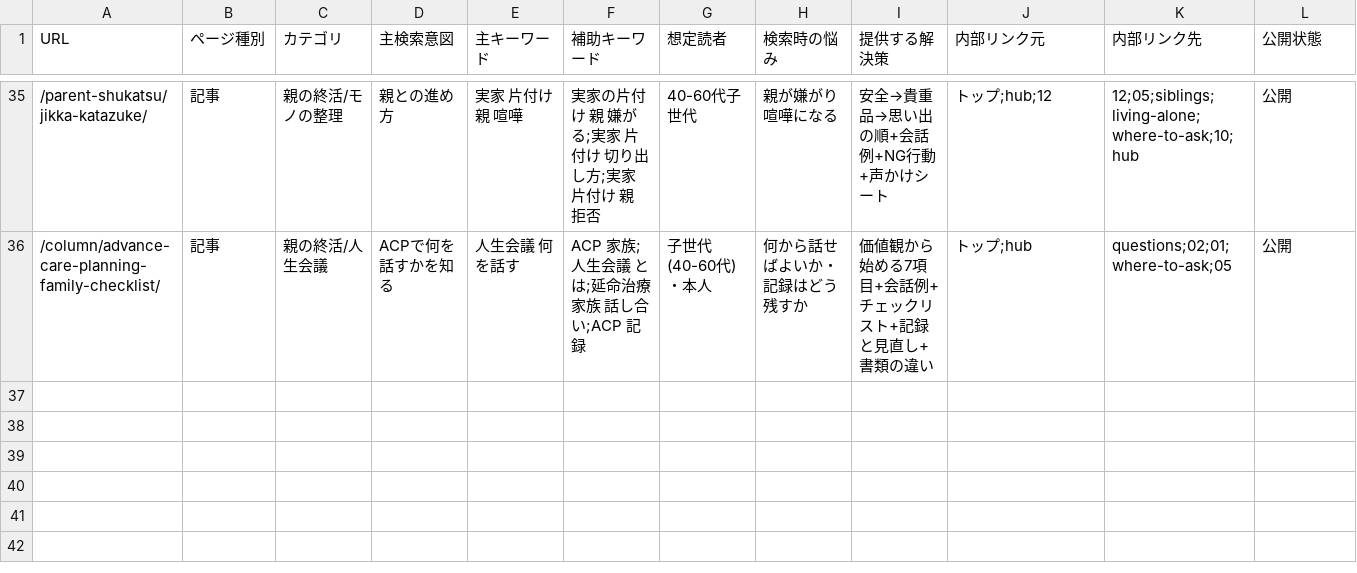
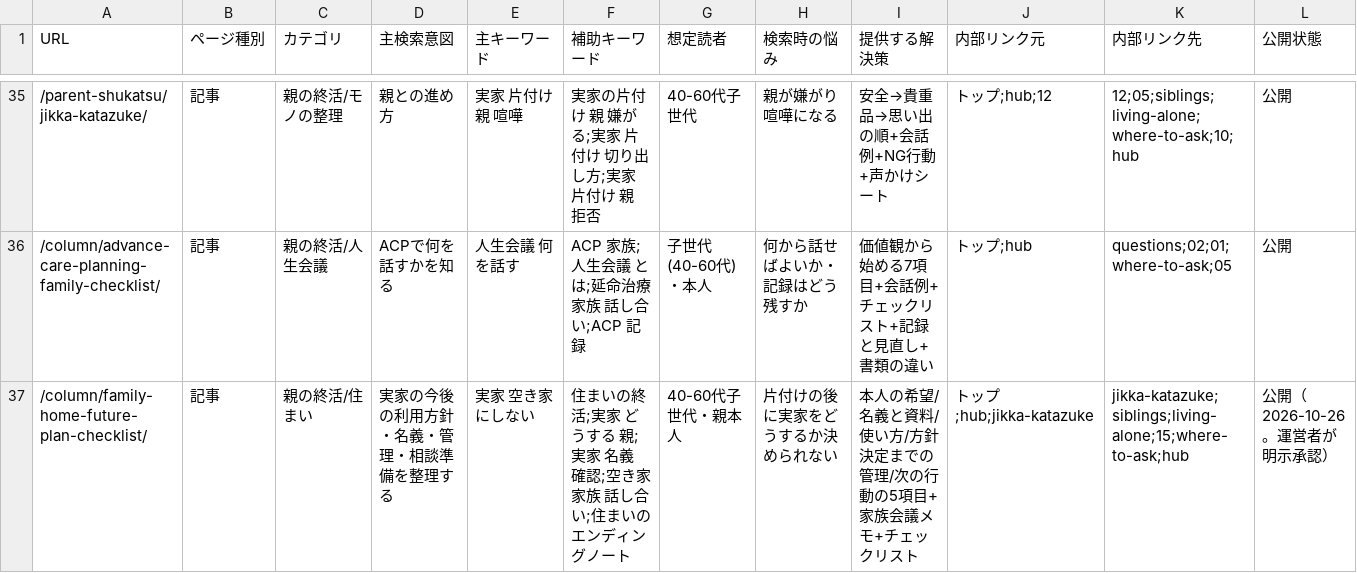
Before and after one commit to tfqys680-jpg/shukatsu-site, a CSV file: docs/seo/keyword-map.csv, drawn as a sheet; only a part is shown, gaps mark what is left out; rows hold the shown columns only; the diff names each change by its address in the sheet, - before the commit and + after, or states it on an @@ line.

```diff
--- a/docs/seo/keyword-map.csv
+++ b/docs/seo/keyword-map.csv
+row 37: /column/family-home-future-plan-checklist/ | 記事 | 親の終活/住まい | 実家の今後の利用方針・名義・管理・相談準備を整理する | 実家 空き家にしない | 住まいの終活;実家 どうする 親;実家 名義 確認;空き家 家族 話し合い;住まいのエンディングノート | 40-60代子世代・親本人 | 片付けの後に実家をどうするか決められない | 本人の希望/名義と資料/使い方/方針決定までの管理/次の行動の5項目+家族会議メモ+チェックリスト | トップ;hub;jikka-katazuke | jikka-katazuke;siblings;living-alone;15;where-to-ask;hub | 公開（2026-10-26。運営者が明示承認）
```
Also changed, not shown: docs/seo/content-inventory.csv, docs/seo/editorial-calendar.csv, 13 other files.
